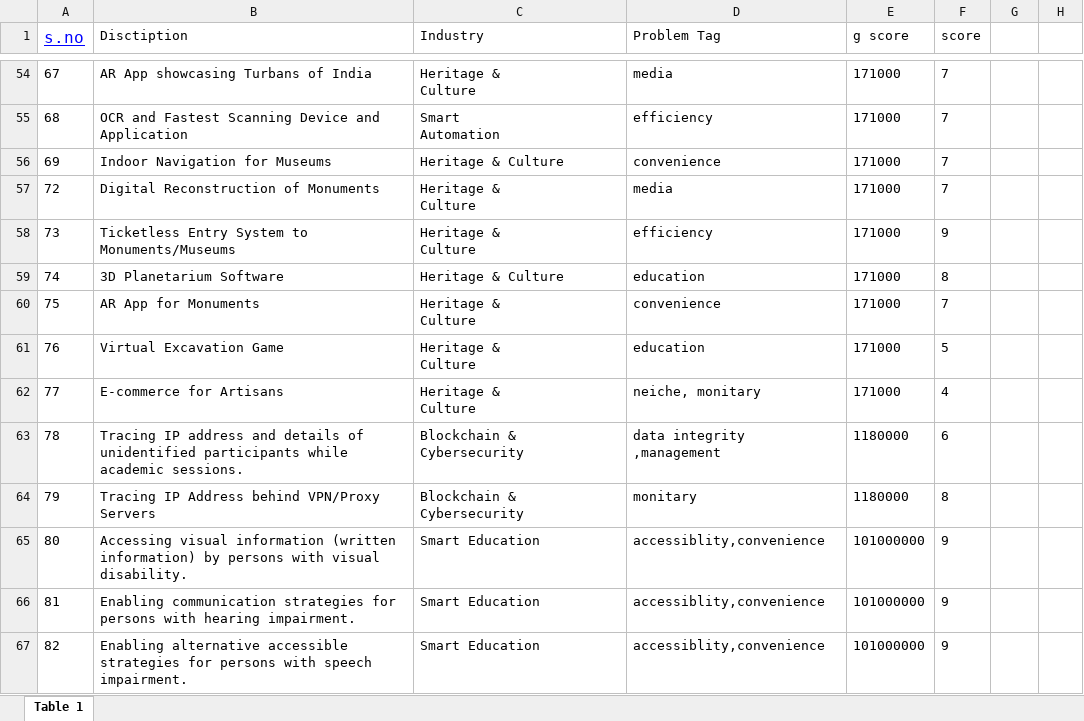
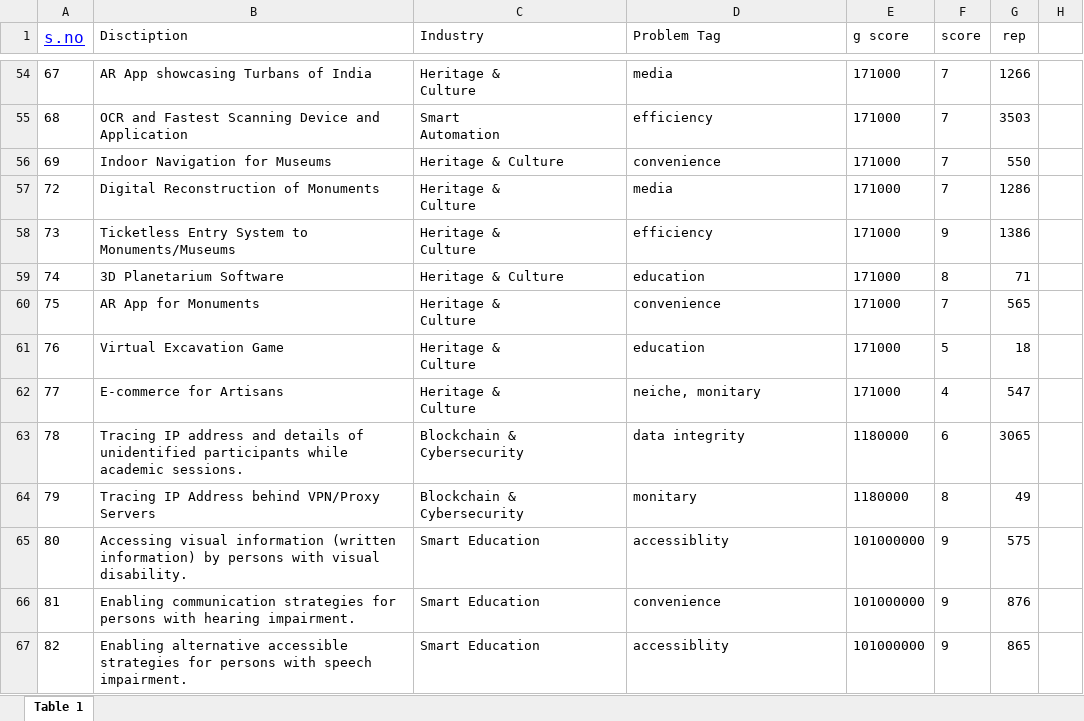
Before and after one commit to VedantAnand17/UnoReverse, an Excel workbook: ML Main/traning.xlsx, sheet Table 1, drawn as a sheet; only a part is shown, gaps mark what is left out; values as stored, in another font and other column widths than the file's, no borders; charts and pictures not drawn; the diff covers the shown part only; the diff names each change by its address in the sheet, - before the commit and + after, or states it on an @@ line.

```diff
--- a/ML Main/traning.xlsx (sheet Table 1)
+++ b/ML Main/traning.xlsx (sheet Table 1)
-G1: (empty)
+G1: rep
-G54 (rep): (empty)
+G54 (rep): 1266
-G55 (rep): (empty)
+G55 (rep): 3503
-G56 (rep): (empty)
+G56 (rep): 550
-G57 (rep): (empty)
+G57 (rep): 1286
-G58 (rep): (empty)
+G58 (rep): 1386
-G59 (rep): (empty)
+G59 (rep): 71
-G60 (rep): (empty)
+G60 (rep): 565
-G61 (rep): (empty)
+G61 (rep): 18
-G62 (rep): (empty)
+G62 (rep): 547
-D63 (Problem Tag): data integrity ,management
+D63 (Problem Tag): data integrity
-G63 (rep): (empty)
+G63 (rep): 3065
-G64 (rep): (empty)
+G64 (rep): 49
-D65 (Problem Tag): accessiblity,convenience
+D65 (Problem Tag): accessiblity
-G65 (rep): (empty)
+G65 (rep): 575
-D66 (Problem Tag): accessiblity,convenience
+D66 (Problem Tag): convenience
-G66 (rep): (empty)
+G66 (rep): 876
-D67 (Problem Tag): accessiblity,convenience
+D67 (Problem Tag): accessiblity
-G67 (rep): (empty)
+G67 (rep): 865
```
Also changed, not shown: 32 removed rows and 65 edited cells elsewhere in this sheet, charts or pictures, 7 other files.
